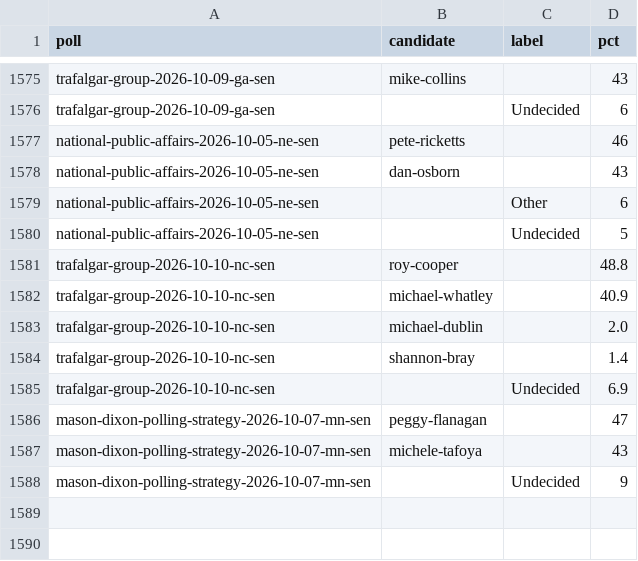
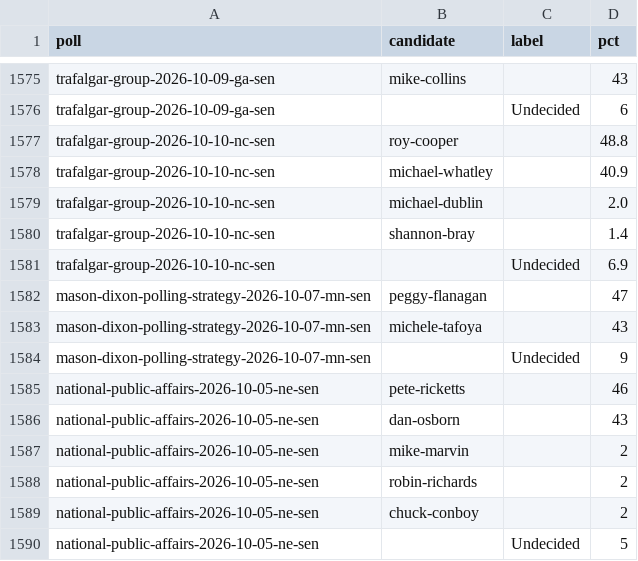
Before and after one commit to thomasdllrd1-ops/unspun, a CSV file: data/polls/poll_results.csv, drawn as a sheet; only a part is shown, gaps mark what is left out.

```diff
--- a/data/polls/poll_results.csv
+++ b/data/polls/poll_results.csv
@@ -1576,6 +1576,2 @@ trafalgar-group-2026-10-09-ga-sen,mike-collins,,43
 trafalgar-group-2026-10-09-ga-sen,,Undecided,6
-national-public-affairs-2026-10-05-ne-sen,pete-ricketts,,46
-national-public-affairs-2026-10-05-ne-sen,dan-osborn,,43
-national-public-affairs-2026-10-05-ne-sen,,Other,6
-national-public-affairs-2026-10-05-ne-sen,,Undecided,5
 trafalgar-group-2026-10-10-nc-sen,roy-cooper,,48.8
@@ -1588 +1584,7 @@ mason-dixon-polling-strategy-2026-10-07-mn-sen,michele-tafoya,,43
 mason-dixon-polling-strategy-2026-10-07-mn-sen,,Undecided,9
+national-public-affairs-2026-10-05-ne-sen,pete-ricketts,,46
+national-public-affairs-2026-10-05-ne-sen,dan-osborn,,43
+national-public-affairs-2026-10-05-ne-sen,mike-marvin,,2
+national-public-affairs-2026-10-05-ne-sen,robin-richards,,2
+national-public-affairs-2026-10-05-ne-sen,chuck-conboy,,2
+national-public-affairs-2026-10-05-ne-sen,,Undecided,5
```
Also changed, not shown: data/polls/polls.csv.
